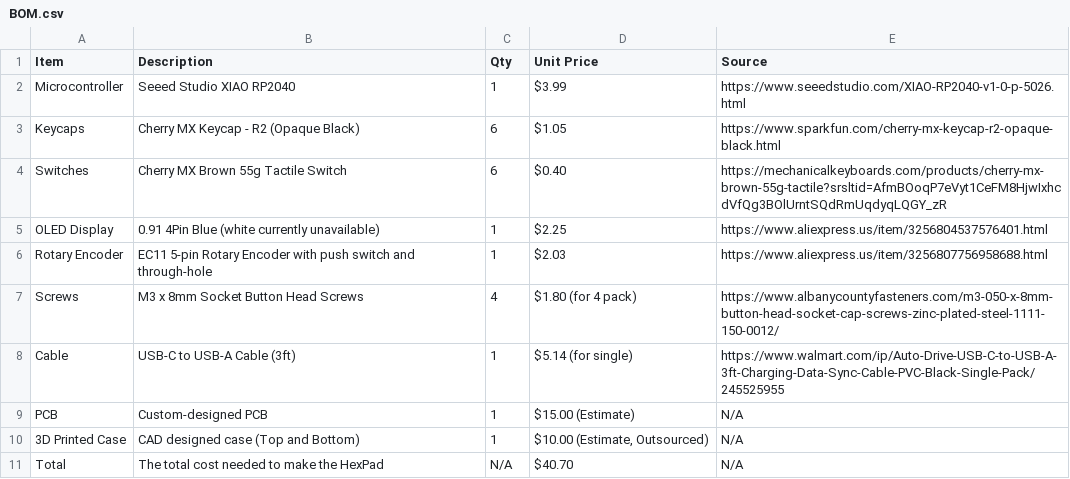
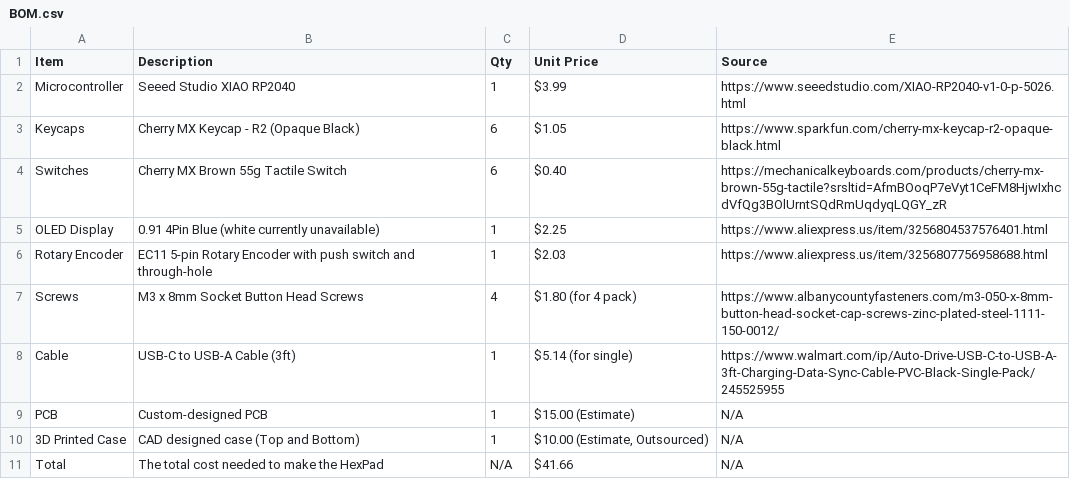
Before and after one commit to araschke001-commits/HexPad, a CSV file: BOM.csv, drawn as a sheet.

Commit message:
Update BOM.csv

```diff
--- a/BOM.csv
+++ b/BOM.csv
@@ -10,2 +10,2 @@ PCB,Custom-designed PCB,1,$15.00 (Estimate),N/A
 3D Printed Case,CAD designed case (Top and Bottom),1,"$10.00 (Estimate, Outsourced)",N/A
-Total,The total cost needed to make the HexPad,N/A,$40.70,N/A
+Total,The total cost needed to make the HexPad,N/A,$41.66,N/A
```
